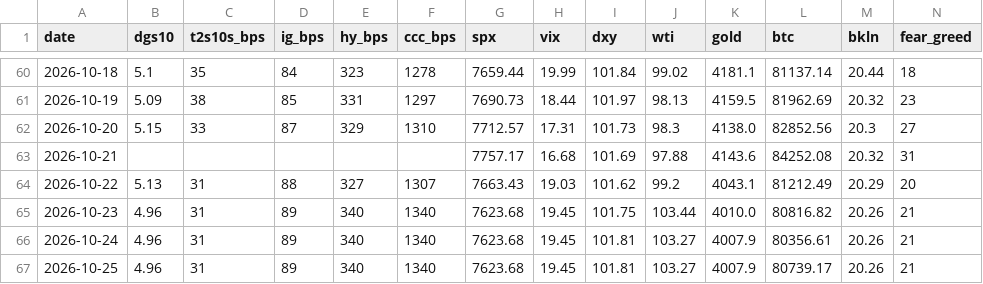
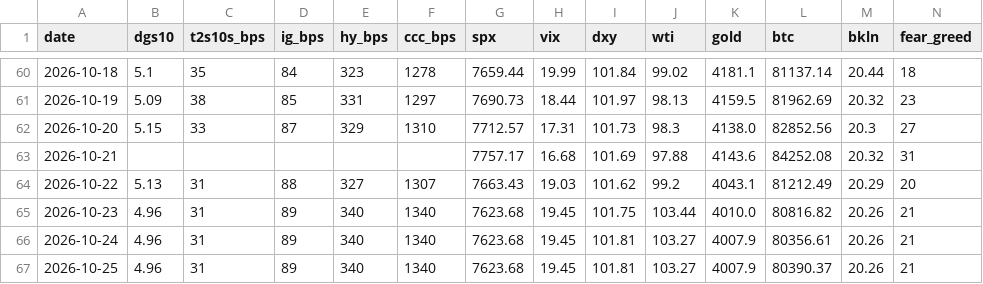
Before and after one commit to liamshields4/terminal, a CSV file: history/daily.csv, drawn as a sheet; only a part is shown, gaps mark what is left out.

```diff
--- a/history/daily.csv
+++ b/history/daily.csv
@@ -66,2 +66,2 @@ date,dgs10,t2s10s_bps,ig_bps,hy_bps,ccc_bps,spx,vix,dxy,wti,gold,btc,bkln,fear_g
 2026-10-24,4.96,31,89,340,1340,7623.68,19.45,101.81,103.27,4007.9,80356.61,20.26,21
-2026-10-25,4.96,31,89,340,1340,7623.68,19.45,101.81,103.27,4007.9,80739.17,20.26,21
+2026-10-25,4.96,31,89,340,1340,7623.68,19.45,101.81,103.27,4007.9,80390.37,20.26,21
```
Also changed, not shown: 1 other file.
